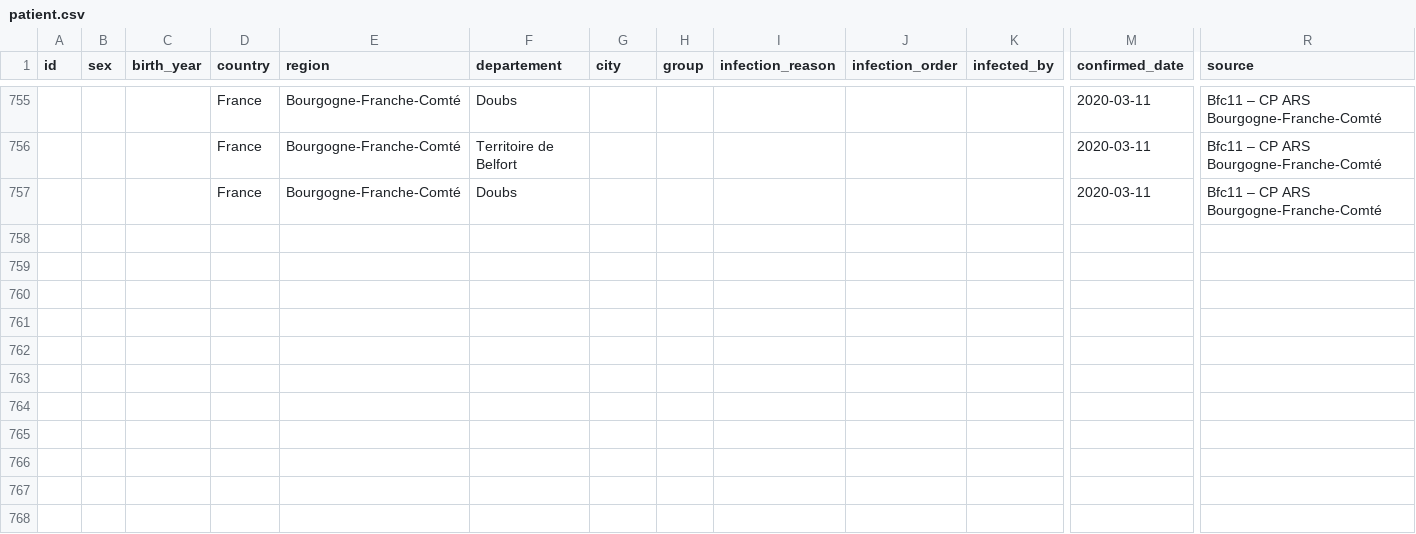
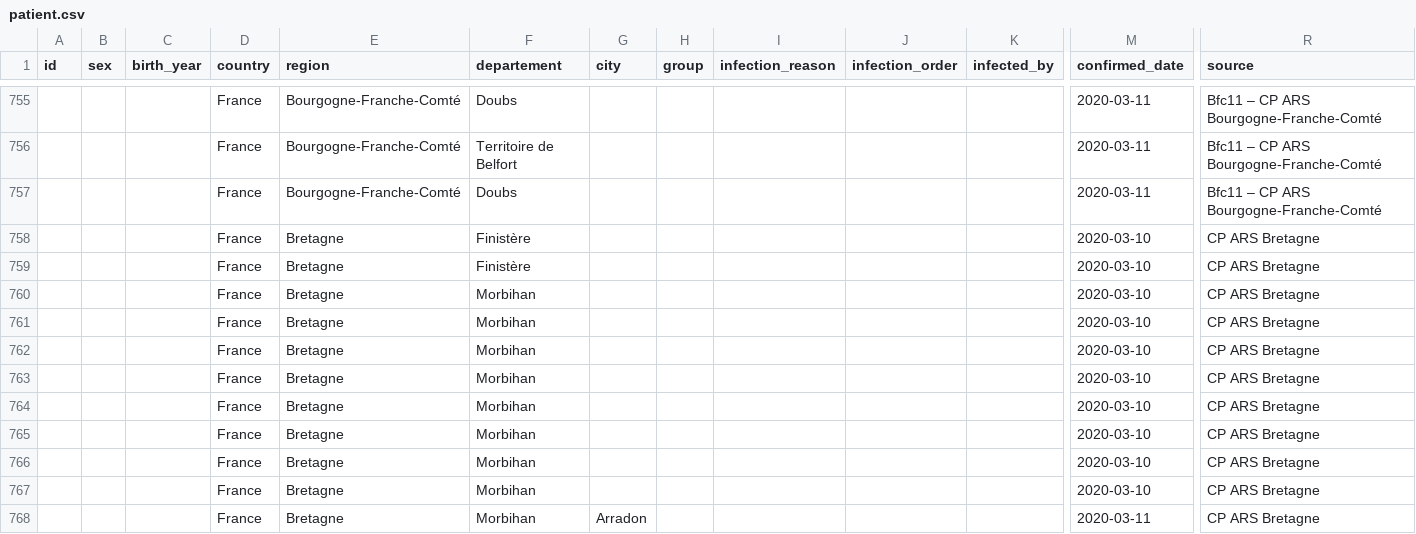
Before and after one commit to lperez31/coronavirus-france-dataset, a CSV file: patient.csv, drawn as a sheet; only a part is shown, gaps mark what is left out; rows hold the shown columns only; the diff covers the shown part only; the diff names each change by its address in the sheet, - before the commit and + after, or states it on an @@ line.

Commit message:
Consolidation données Bretagne au 11 mars 2020

```diff
--- a/patient.csv
+++ b/patient.csv
+row 758:  |  |  | France | Bretagne | Finistère |  |  |  |  |  | 2020-03-10 | CP ARS Bretagne
+row 759:  |  |  | France | Bretagne | Finistère |  |  |  |  |  | 2020-03-10 | CP ARS Bretagne
+row 760:  |  |  | France | Bretagne | Morbihan |  |  |  |  |  | 2020-03-10 | CP ARS Bretagne
+row 761:  |  |  | France | Bretagne | Morbihan |  |  |  |  |  | 2020-03-10 | CP ARS Bretagne
+row 762:  |  |  | France | Bretagne | Morbihan |  |  |  |  |  | 2020-03-10 | CP ARS Bretagne
+row 763:  |  |  | France | Bretagne | Morbihan |  |  |  |  |  | 2020-03-10 | CP ARS Bretagne
+row 764:  |  |  | France | Bretagne | Morbihan |  |  |  |  |  | 2020-03-10 | CP ARS Bretagne
+row 765:  |  |  | France | Bretagne | Morbihan |  |  |  |  |  | 2020-03-10 | CP ARS Bretagne
+row 766:  |  |  | France | Bretagne | Morbihan |  |  |  |  |  | 2020-03-10 | CP ARS Bretagne
+row 767:  |  |  | France | Bretagne | Morbihan |  |  |  |  |  | 2020-03-10 | CP ARS Bretagne
+row 768:  |  |  | France | Bretagne | Morbihan | Arradon |  |  |  |  | 2020-03-11 | CP ARS Bretagne
```
Also changed, not shown: 11 added rows and 2 edited cells elsewhere in this file, 34 other files.
